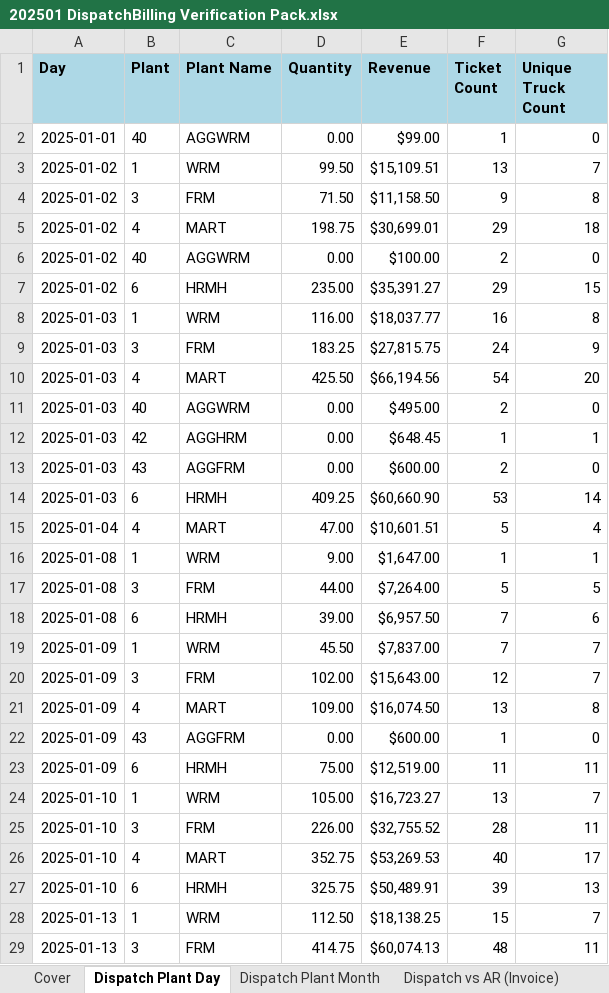
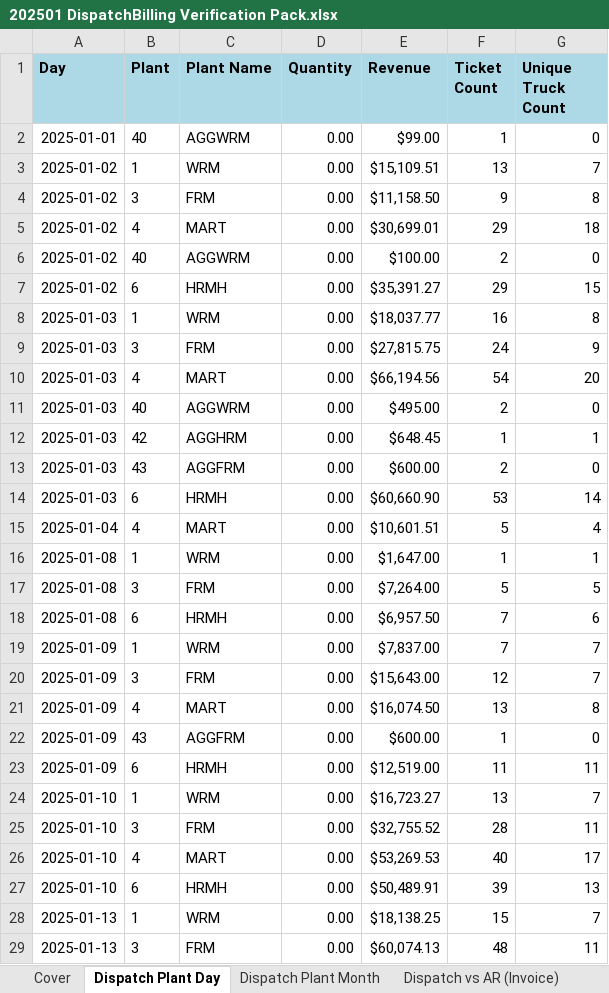
Before and after one commit to Montblanc-mogbot/montblanc-gtd-brain, an Excel workbook: Projects/tbh-report-catalog/reports/202501 DispatchBilling Verification Pack.xlsx, sheet Dispatch Plant Day, drawn as a sheet; only a part is shown; values as stored, in another font and other column widths than the file's, no borders; the diff covers the shown part only; the diff names each change by its address in the sheet, - before the commit and + after, or states it on an @@ line.

```diff
--- a/Projects/tbh-report-catalog/reports/202501 DispatchBilling Verification Pack.xlsx (sheet Dispatch Plant Day)
+++ b/Projects/tbh-report-catalog/reports/202501 DispatchBilling Verification Pack.xlsx (sheet Dispatch Plant Day)
-D3 (Quantity): 99.50
+D3 (Quantity): 0.00
-D4 (Quantity): 71.50
+D4 (Quantity): 0.00
-D5 (Quantity): 198.75
+D5 (Quantity): 0.00
-D7 (Quantity): 235.00
+D7 (Quantity): 0.00
-D8 (Quantity): 116.00
+D8 (Quantity): 0.00
-D9 (Quantity): 183.25
+D9 (Quantity): 0.00
-D10 (Quantity): 425.50
+D10 (Quantity): 0.00
-D14 (Quantity): 409.25
+D14 (Quantity): 0.00
-D15 (Quantity): 47.00
+D15 (Quantity): 0.00
-D16 (Quantity): 9.00
+D16 (Quantity): 0.00
-D17 (Quantity): 44.00
+D17 (Quantity): 0.00
-D18 (Quantity): 39.00
+D18 (Quantity): 0.00
-D19 (Quantity): 45.50
+D19 (Quantity): 0.00
-D20 (Quantity): 102.00
+D20 (Quantity): 0.00
-D21 (Quantity): 109.00
+D21 (Quantity): 0.00
-D23 (Quantity): 75.00
+D23 (Quantity): 0.00
-D24 (Quantity): 105.00
+D24 (Quantity): 0.00
-D25 (Quantity): 226.00
+D25 (Quantity): 0.00
-D26 (Quantity): 352.75
+D26 (Quantity): 0.00
-D27 (Quantity): 325.75
+D27 (Quantity): 0.00
-D28 (Quantity): 112.50
+D28 (Quantity): 0.00
-D29 (Quantity): 414.75
+D29 (Quantity): 0.00
```
Also changed, not shown: 43 edited cells elsewhere in this sheet, sheet Dispatch vs AR (Invoice), sheet Dispatch Plant Month, sheet Cover, 3 other files.
